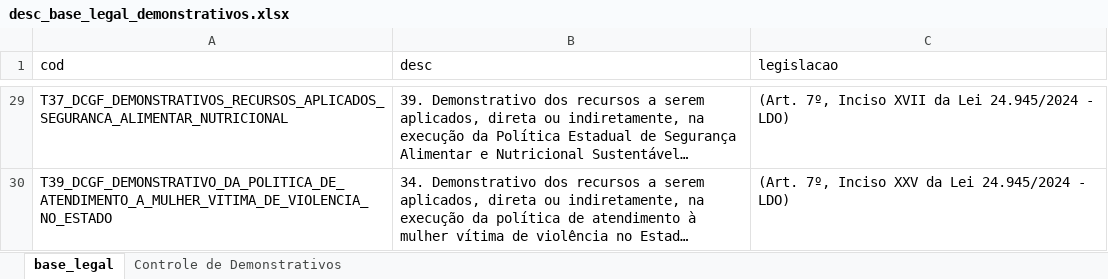
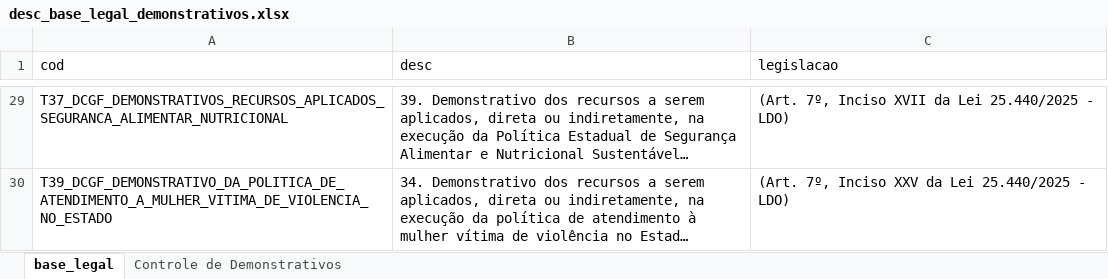
Before and after one commit to splor-mg/dados-volumes-loa, an Excel workbook: data-raw/desc_base_legal_demonstrativos.xlsx, sheet base_legal, drawn as a sheet; only a part is shown, gaps mark what is left out; long unchanged cells end in …; values as stored, in another font and other column widths than the file's, no borders; the diff covers the shown part only; the diff names each change by its address in the sheet, - before the commit and + after, or states it on an @@ line.

```diff
--- a/data-raw/desc_base_legal_demonstrativos.xlsx (sheet base_legal)
+++ b/data-raw/desc_base_legal_demonstrativos.xlsx (sheet base_legal)
-C29 (legislacao): …da Lei 24.945/2024 - LDO)
+C29 (legislacao): …da Lei 25.440/2025 - LDO)
-C30 (legislacao): …da Lei 24.945/2024 - LDO)
+C30 (legislacao): …da Lei 25.440/2025 - LDO)
```
Also changed, not shown: 18 edited cells elsewhere in this sheet, 2 other files.
